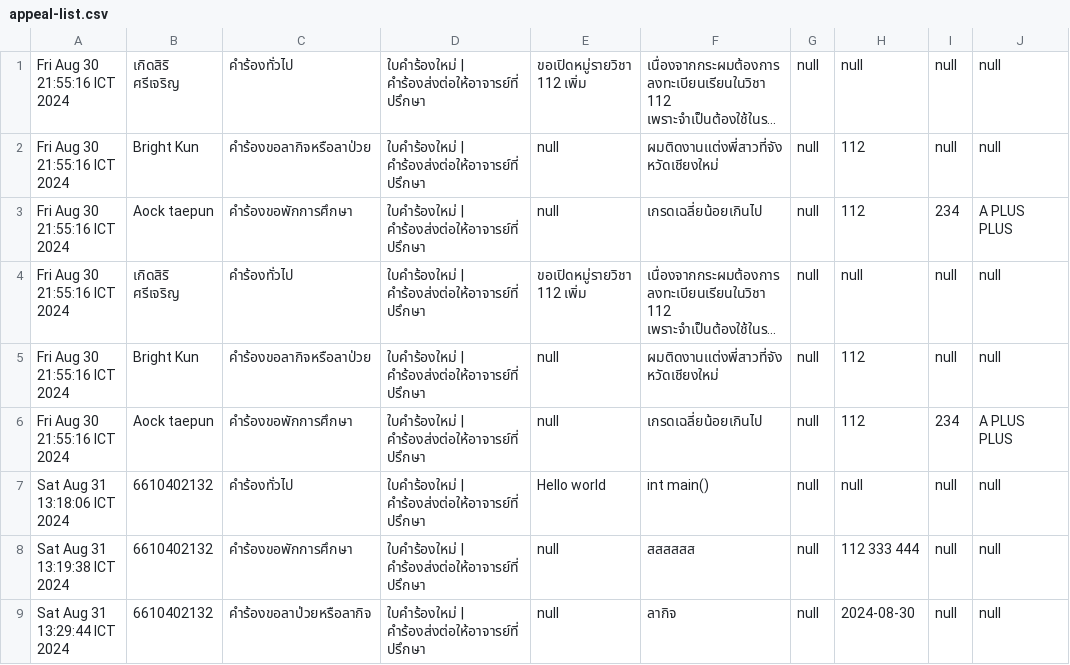
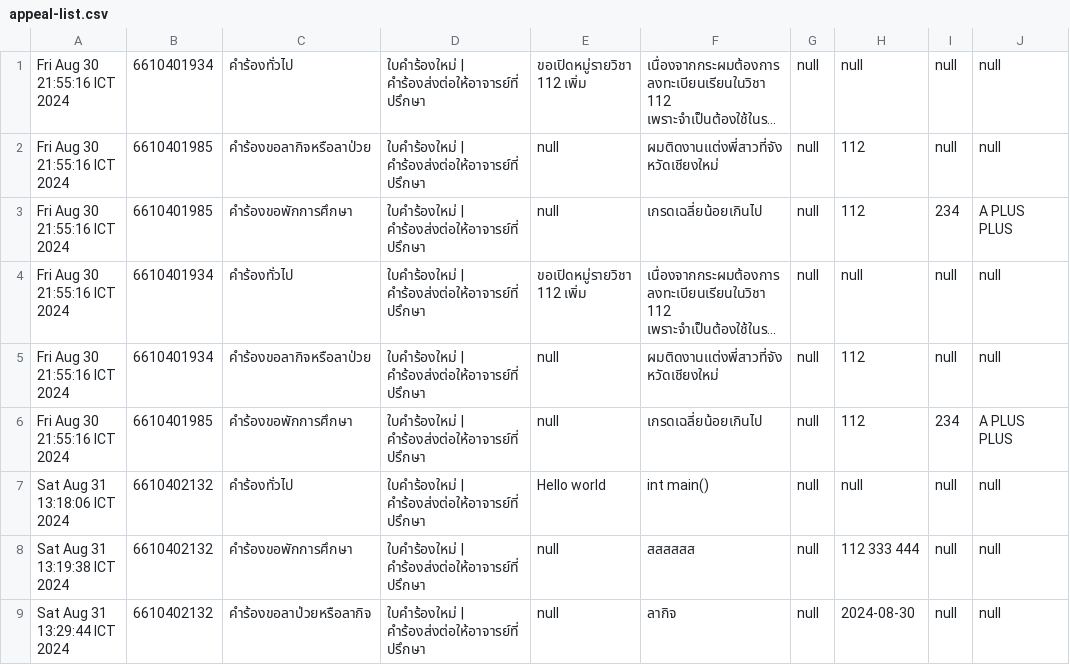
Before and after one commit to thg1rb/my-appeal, a CSV file: data/appeal-list.csv, drawn as a sheet; only a part is shown; long unchanged cells end in …; the diff names each change by its address in the sheet, - before the commit and + after, or states it on an @@ line.

Commit message:
add: TableView filter by StudentID

```diff
--- a/data/appeal-list.csv
+++ b/data/appeal-list.csv
-B1: เกิดสิริ ศรีเจริญ
+B1: 6610401934
-B2: Bright Kun
+B2: 6610401985
-B3: Aock taepun
+B3: 6610401985
-B4: เกิดสิริ ศรีเจริญ
+B4: 6610401934
-B5: Bright Kun
+B5: 6610401934
-B6: Aock taepun
+B6: 6610401985
```
Also changed, not shown: 3 other files.
